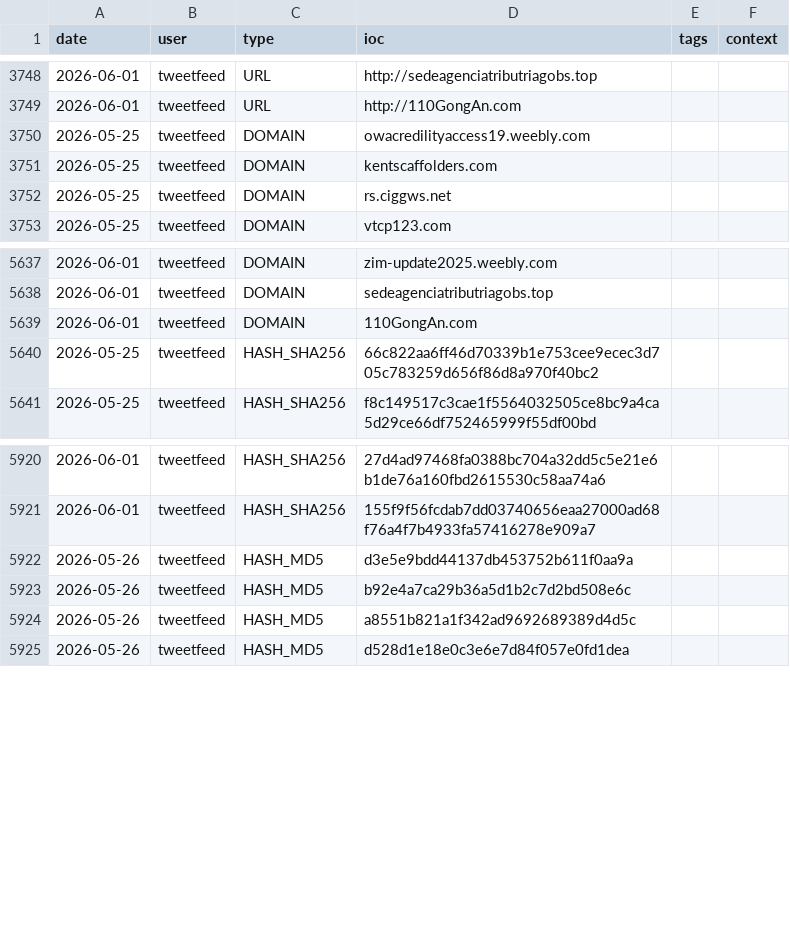
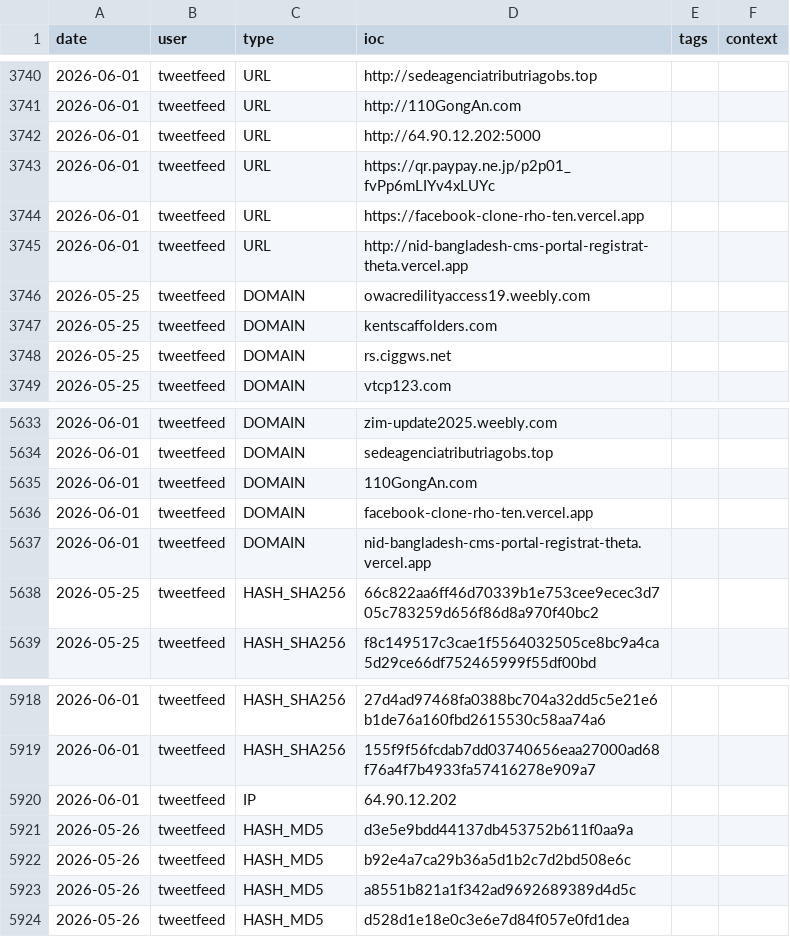
Before and after one commit to Adi-Lyt/vigia-ioc-feed, a CSV file: iocs/week.csv, drawn as a sheet; only a part is shown, gaps mark what is left out; the diff covers the shown part only; the diff names each change by its address in the sheet, - before the commit and + after, or states it on an @@ line.

```diff
--- a/iocs/week.csv
+++ b/iocs/week.csv
+row 3742: 2026-06-01 | tweetfeed | URL | http://64.90.12.202:5000
+row 3743: 2026-06-01 | tweetfeed | URL | https://qr.paypay.ne.jp/p2p01_fvPp6mLIYv4xLUYc
+row 3744: 2026-06-01 | tweetfeed | URL | https://facebook-clone-rho-ten.vercel.app
+row 3745: 2026-06-01 | tweetfeed | URL | http://nid-bangladesh-cms-portal-registrat-theta.vercel.app
+row 5636: 2026-06-01 | tweetfeed | DOMAIN | facebook-clone-rho-ten.vercel.app
+row 5637: 2026-06-01 | tweetfeed | DOMAIN | nid-bangladesh-cms-portal-registrat-theta.vercel.app
+row 5920: 2026-06-01 | tweetfeed | IP | 64.90.12.202
```
Also changed, not shown: 6 added rows and 14 removed rows elsewhere in this file.
